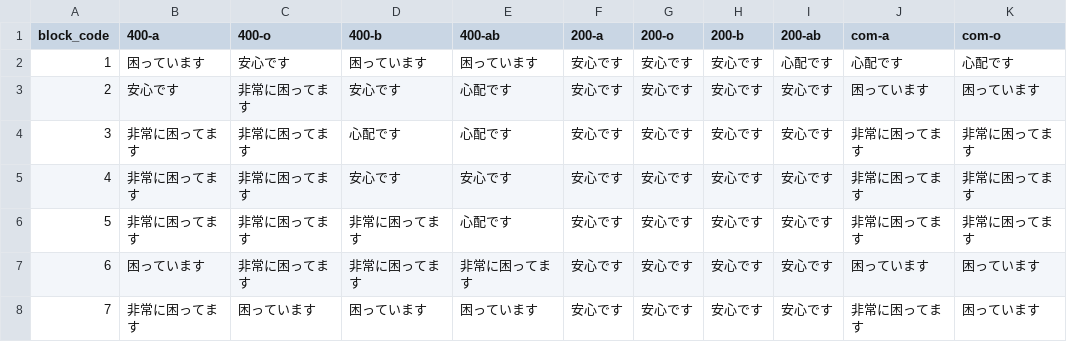
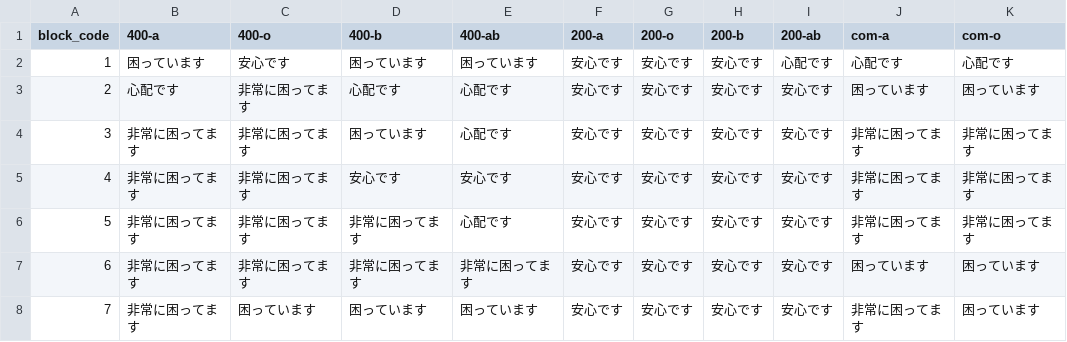
Before and after one commit to 5522079/kenketsu-navi, a CSV file: data/BloodStock_4-11.csv (was data/BloodStock_4-8.csv), drawn as a sheet; only a part is shown; the diff names each change by its address in the sheet, - before the commit and + after, or states it on an @@ line.

```diff
--- a/data/BloodStock_4-8.csv
+++ b/data/BloodStock_4-11.csv
-B3 (400-a): 安心です
+B3 (400-a): 心配です
-D3 (400-b): 安心です
+D3 (400-b): 心配です
-D4 (400-b): 心配です
+D4 (400-b): 困っています
-B7 (400-a): 困っています
+B7 (400-a): 非常に困ってます
```
